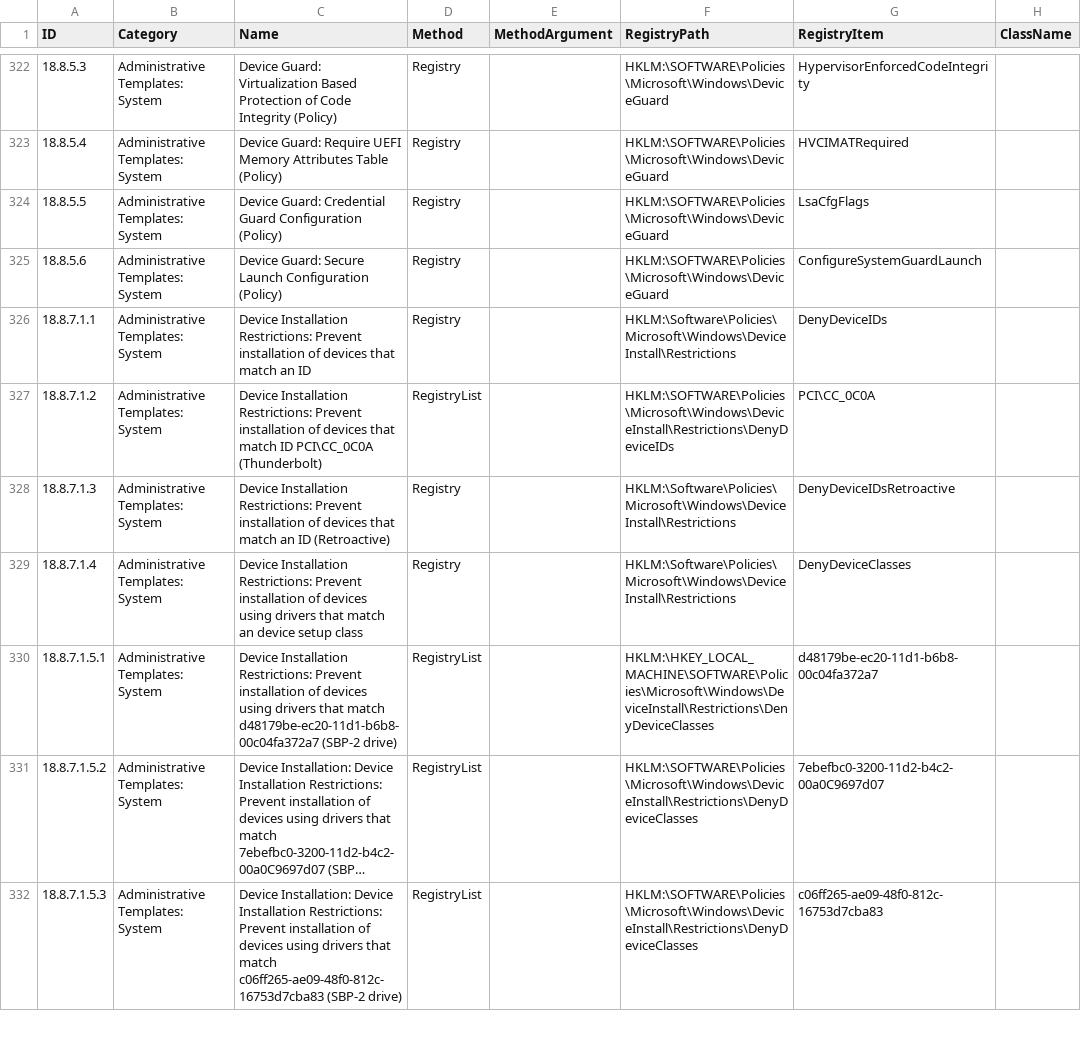
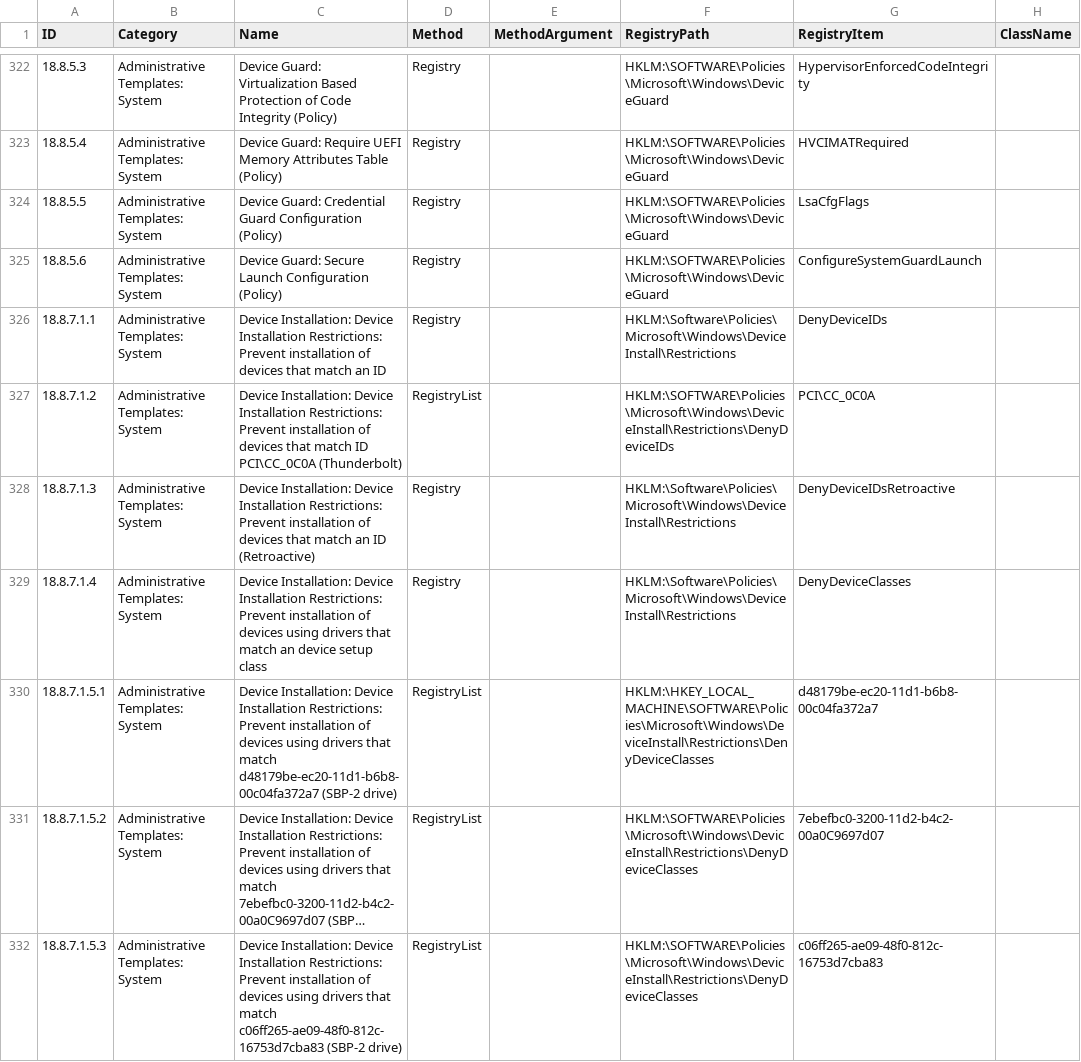
Before and after one commit to 0x6d69636b/windows_hardening, a CSV file: lists/finding_list_cis_microsoft_windows_10_enterprise_1903_machine.csv, drawn as a sheet; only a part is shown, gaps mark what is left out; long unchanged cells end in …; the diff covers the shown part only; the diff names each change by its address in the sheet, - before the commit and + after, or states it on an @@ line.

```diff
--- a/lists/finding_list_cis_microsoft_windows_10_enterprise_1903_machine.csv
+++ b/lists/finding_list_cis_microsoft_windows_10_enterprise_1903_machine.csv
-C326 (Name): Device Installation Restrictions:…
+C326 (Name): Device Installation: Device Installation Restrictions:…
-C327 (Name): Device Installation Restrictions:…
+C327 (Name): Device Installation: Device Installation Restrictions:…
-C328 (Name): Device Installation Restrictions:…
+C328 (Name): Device Installation: Device Installation Restrictions:…
-C329 (Name): Device Installation Restrictions:…
+C329 (Name): Device Installation: Device Installation Restrictions:…
-C330 (Name): Device Installation Restrictions:…
+C330 (Name): Device Installation: Device Installation Restrictions:…
```
Also changed, not shown: 1 edited cell elsewhere in this file, lists/finding_list_0x6d69636b_machine.csv, lists/finding_list_bsi_sisyphus_windows_10_nd_machine.csv, 7 other files.
